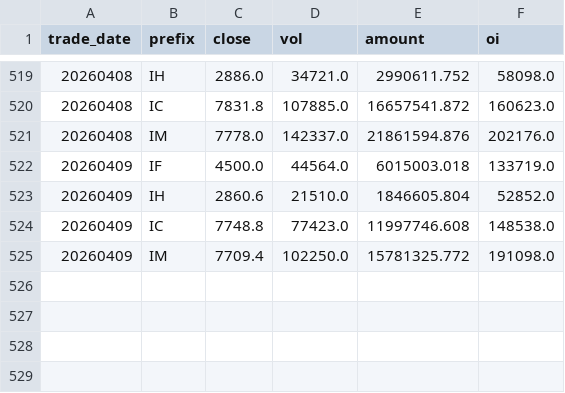
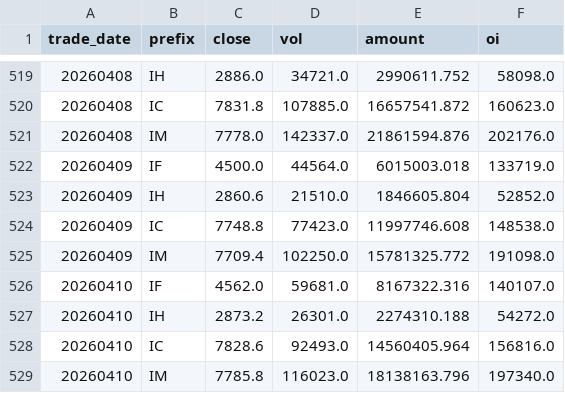
Before and after one commit to byihuang-max/spread-dashboard, a CSV file: env_fit/arbitrage/arb_mod1_fut.csv, drawn as a sheet; only a part is shown, gaps mark what is left out.

```diff
--- a/env_fit/arbitrage/arb_mod1_fut.csv
+++ b/env_fit/arbitrage/arb_mod1_fut.csv
@@ -525 +525,5 @@ trade_date,prefix,close,vol,amount,oi
 20260409,IM,7709.4,102250.0,15781325.772,191098.0
+20260410,IF,4562.0,59681.0,8167322.316,140107.0
+20260410,IH,2873.2,26301.0,2274310.188,54272.0
+20260410,IC,7828.6,92493.0,14560405.964,156816.0
+20260410,IM,7785.8,116023.0,18138163.796,197340.0
```
Also changed, not shown: env_fit/arbitrage/arb_mod1_spot.csv, env_fit/arbitrage/arb_mod2_commodity.csv, 45 other files.
